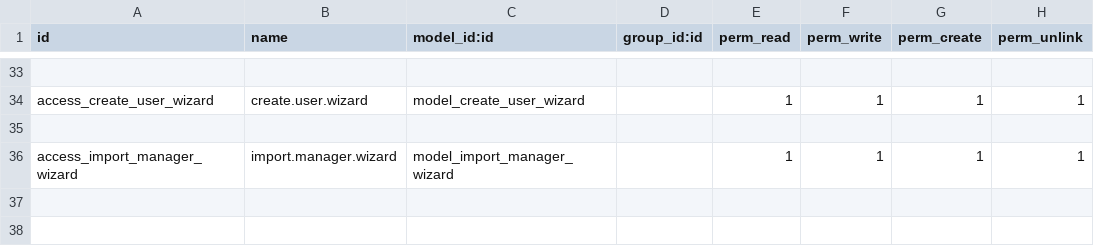
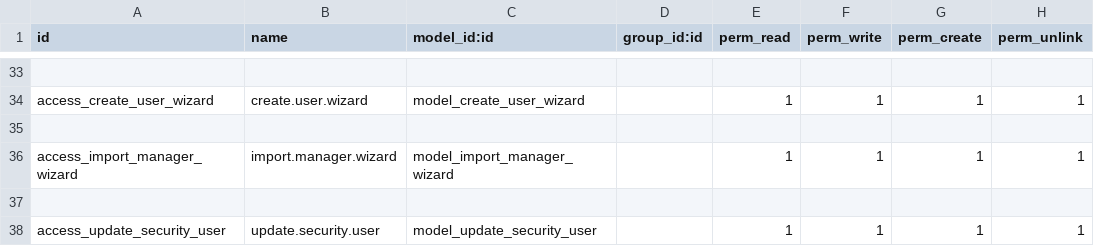
Before and after one commit to sonhasoftware/odoo-customize, a CSV file: sonha_employee/security/ir.model.access.csv, drawn as a sheet; only a part is shown, gaps mark what is left out; the diff names each change by its address in the sheet, - before the commit and + after, or states it on an @@ line.

Commit message:
cập nhật phân quyền user

```diff
--- a/sonha_employee/security/ir.model.access.csv
+++ b/sonha_employee/security/ir.model.access.csv
+row 37: (empty)
+row 38: access_update_security_user | update.security.user | model_update_security_user |  | 1 | 1 | 1 | 1
```
Also changed, not shown: 4 other files.
